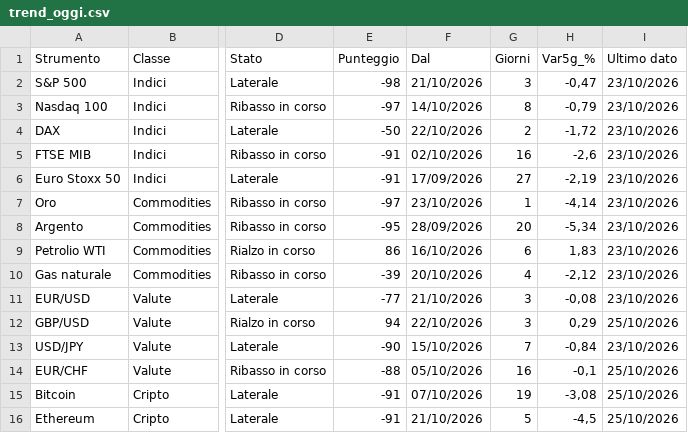
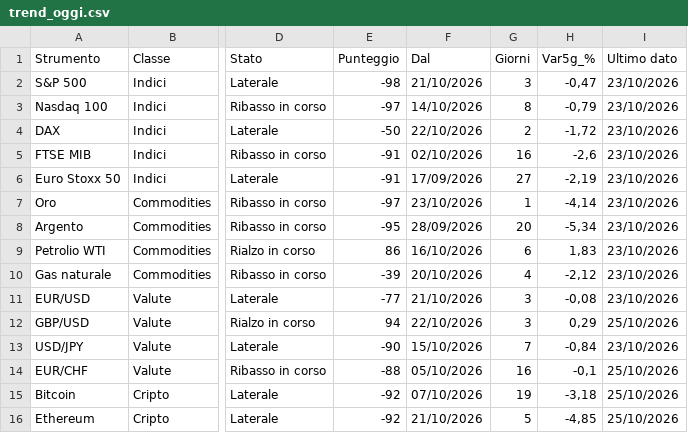
Before and after one commit to ingalessandrosessa-sudo/Trend, a CSV file: docs/dati/trend_oggi.csv, drawn as a sheet; only a part is shown, gaps mark what is left out; the diff names each change by its address in the sheet, - before the commit and + after, or states it on an @@ line.

```diff
--- a/docs/dati/trend_oggi.csv
+++ b/docs/dati/trend_oggi.csv
-E15:E16 (Punteggio): -91
+E15:E16 (Punteggio): -92
-H15 (Var5g_%): -3,08
+H15 (Var5g_%): -3,18
-H16 (Var5g_%): -4,5
+H16 (Var5g_%): -4,85
```
Also changed, not shown: docs/dati/radar_storico_v2.csv, docs/dati/segnali_oggi.csv, 2 other files.
